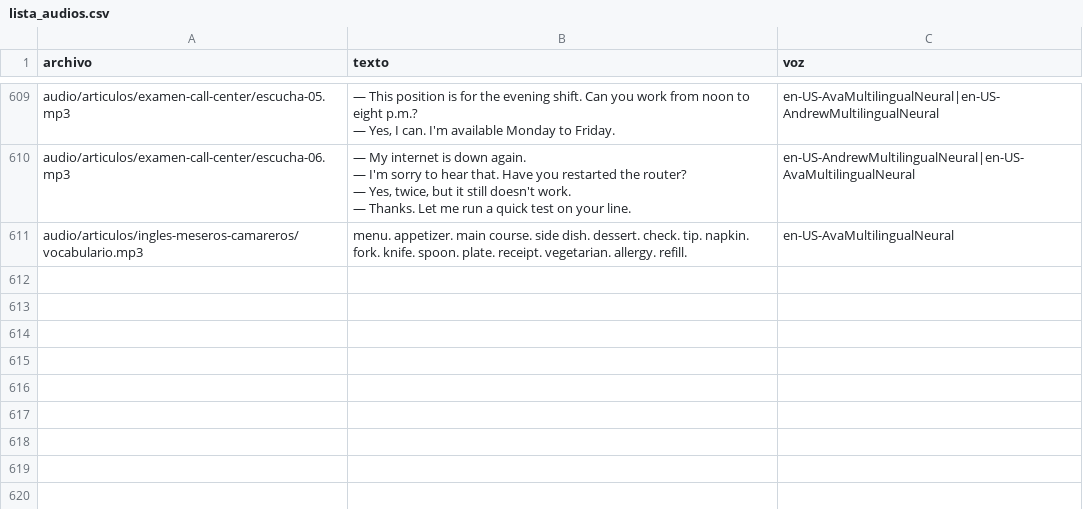
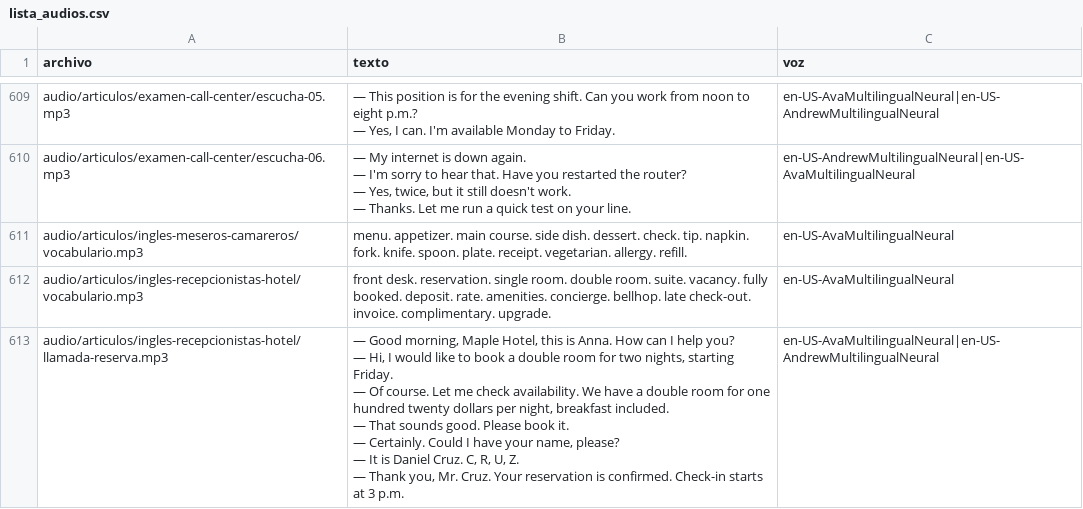
Before and after one commit to Fio42/Ingles_Con_Leo, a CSV file: tools/lista_audios.csv, drawn as a sheet; only a part is shown, gaps mark what is left out; ↵ is a line break in a cell; the diff names each change by its address in the sheet, - before the commit and + after, or states it on an @@ line.

Commit message:
SEO: guia de ingles para recepcionistas de hotel con vocabulario, llamadas y audios

```diff
--- a/tools/lista_audios.csv
+++ b/tools/lista_audios.csv
+row 612: audio/articulos/ingles-recepcionistas-hotel/vocabulario.mp3 | front desk. reservation. single room. double room. suite. vacancy. fully booked. deposit. rate. amenities. concierge. bellhop. late check-out. invoice. complimentary. upgrade. | en-US-AvaMultilingualNeural
+row 613: audio/articulos/ingles-recepcionistas-hotel/llamada-reserva.mp3 | — Good morning, Maple Hotel, this is Anna. How can I help you? ↵ — Hi, I would like to book a double room for two nights, starting Friday. ↵ — Of course. Let me check availability. We have a double room for one hundred twenty dollars per night, breakfast included. ↵ — That sounds good. Please book it. ↵ — Certainly. Could I have your name, please? ↵ — It is Daniel Cruz. C, R, U, Z. ↵ — Thank you, Mr. Cruz. Your reservation is confirmed. Check-in starts at 3 p.m. | en-US-AvaMultilingualNeural|en-US-AndrewMultilingualNeural
```
Also changed, not shown: 6 other files.
